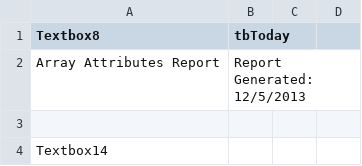
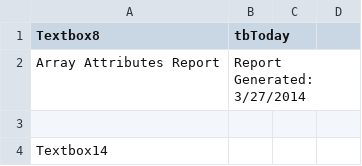
Before and after one commit to ooici/ion-definitions, a CSV file: res/preload/r2_ioc/ooi_assets/AttributeReportArrays.csv, drawn as a sheet; only a part is shown.

```diff
--- a/res/preload/r2_ioc/ooi_assets/AttributeReportArrays.csv
+++ b/res/preload/r2_ioc/ooi_assets/AttributeReportArrays.csv
@@ -1,3 +1,3 @@
 Textbox8,tbToday
-Array Attributes Report,Report Generated: 12/5/2013
+Array Attributes Report,Report Generated: 3/27/2014
 
```
Also changed, not shown: res/preload/r2_ioc/ooi_assets/AllSensorTypeCounts.csv, res/preload/r2_ioc/ooi_assets/AllSensorTypesByLocationDetailed.csv, 17 other files.
